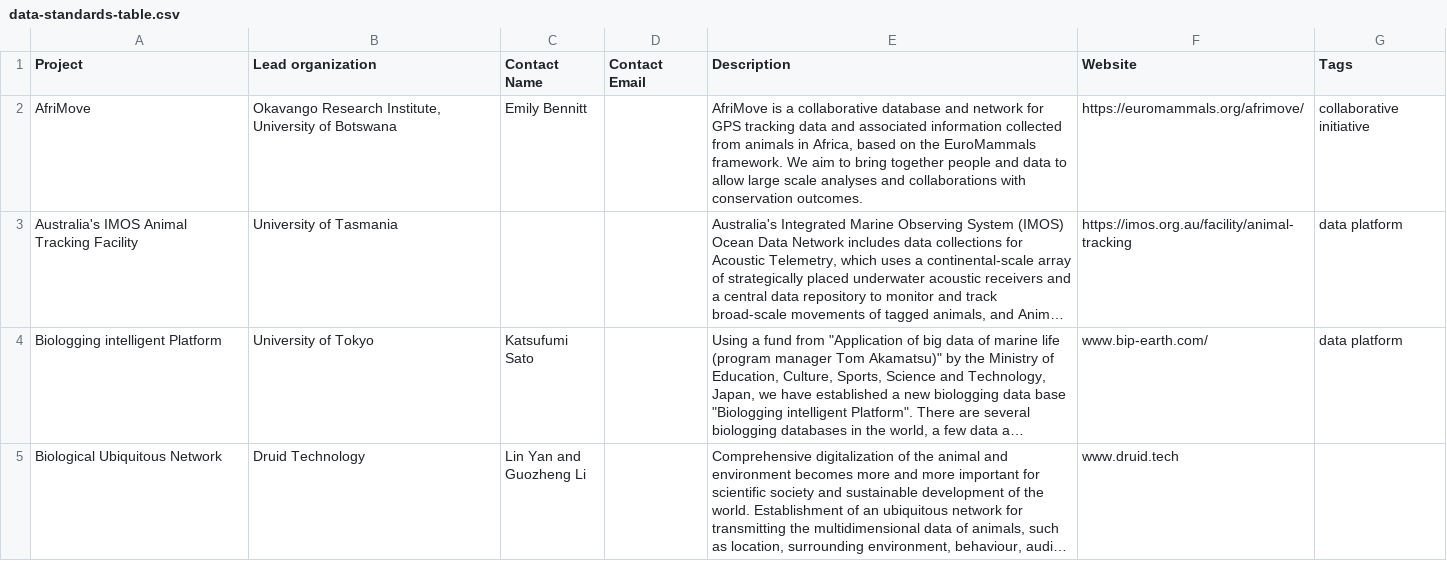
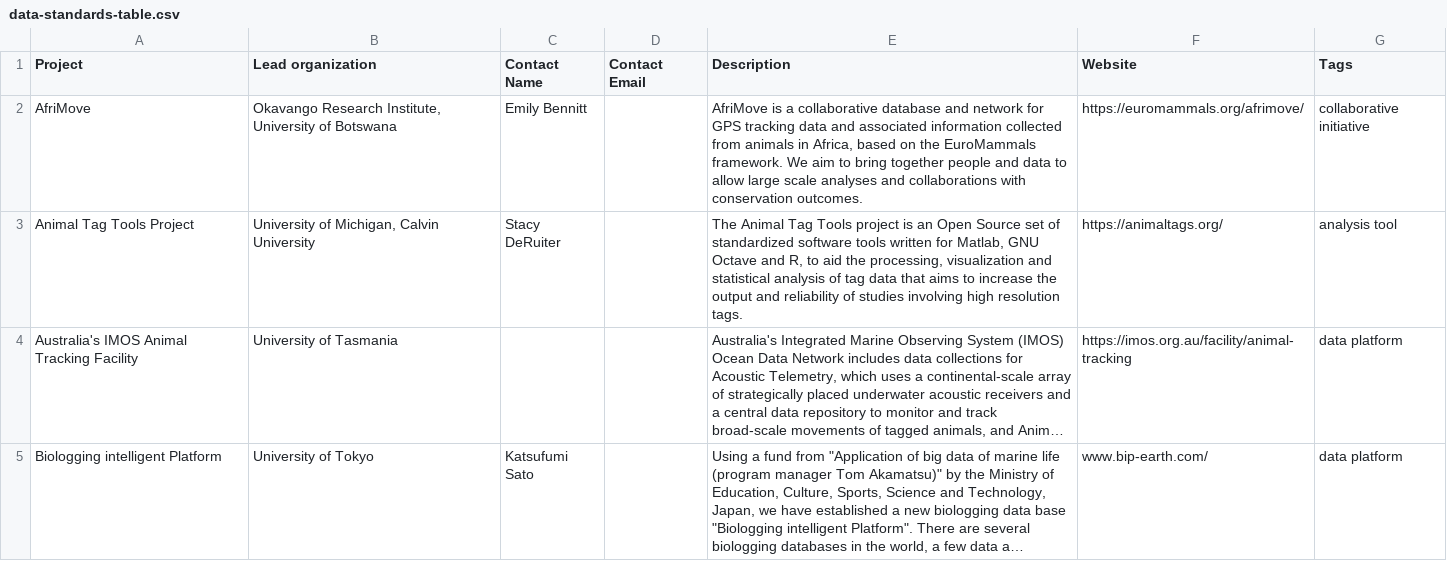
Before and after one commit to bio-logging/data-standards, a CSV file: data/data-standards-table.csv, drawn as a sheet; only a part is shown; the shorter side is filled out with more unchanged rows; long unchanged cells end in …; the diff names each change by its address in the sheet, - before the commit and + after, or states it on an @@ line.

Commit message:
add animaltags.org project

```diff
--- a/data/data-standards-table.csv
+++ b/data/data-standards-table.csv
+row 3: Animal Tag Tools Project | University of Michigan, Calvin University | Stacy DeRuiter |  | The Animal Tag Tools project is an Open Source set of standardized software tools written for Matlab, GNU Octave and R, to aid the processing, visualization and statistical analysis of tag data that aims to increase the output and reliability of studies involving high resolution tags. | https://animaltags.org/ | analysis tool
```
